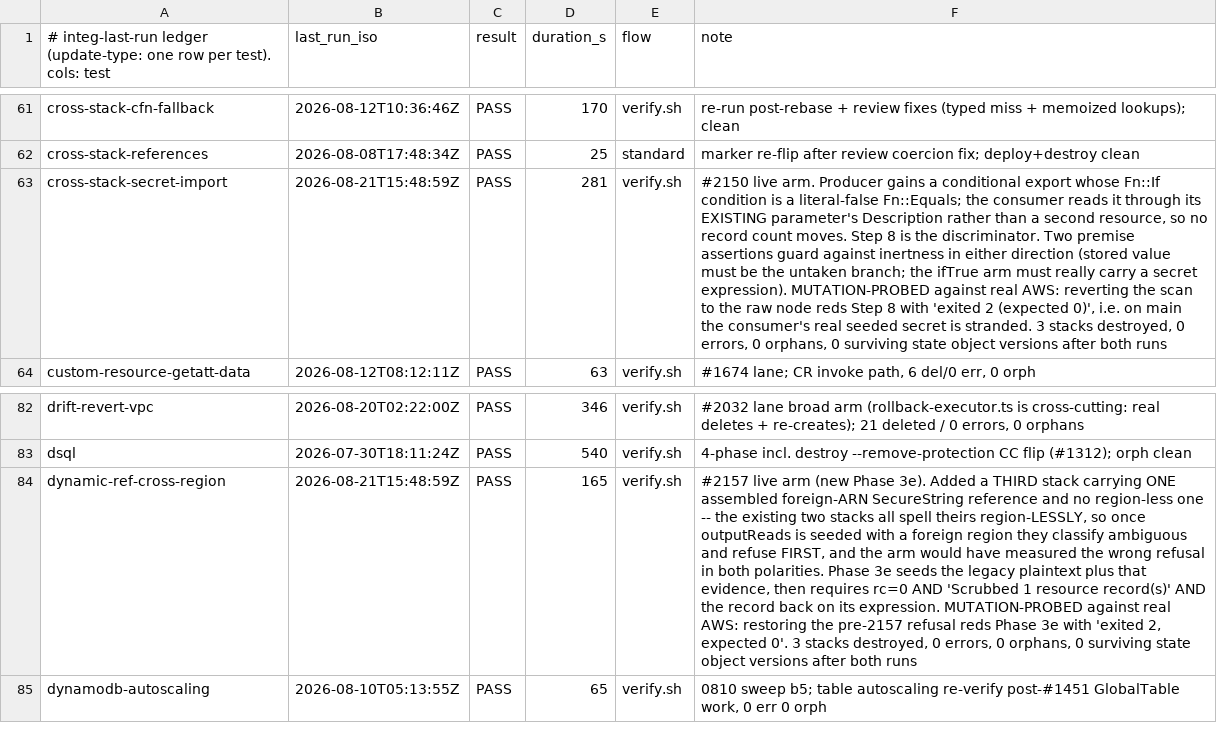
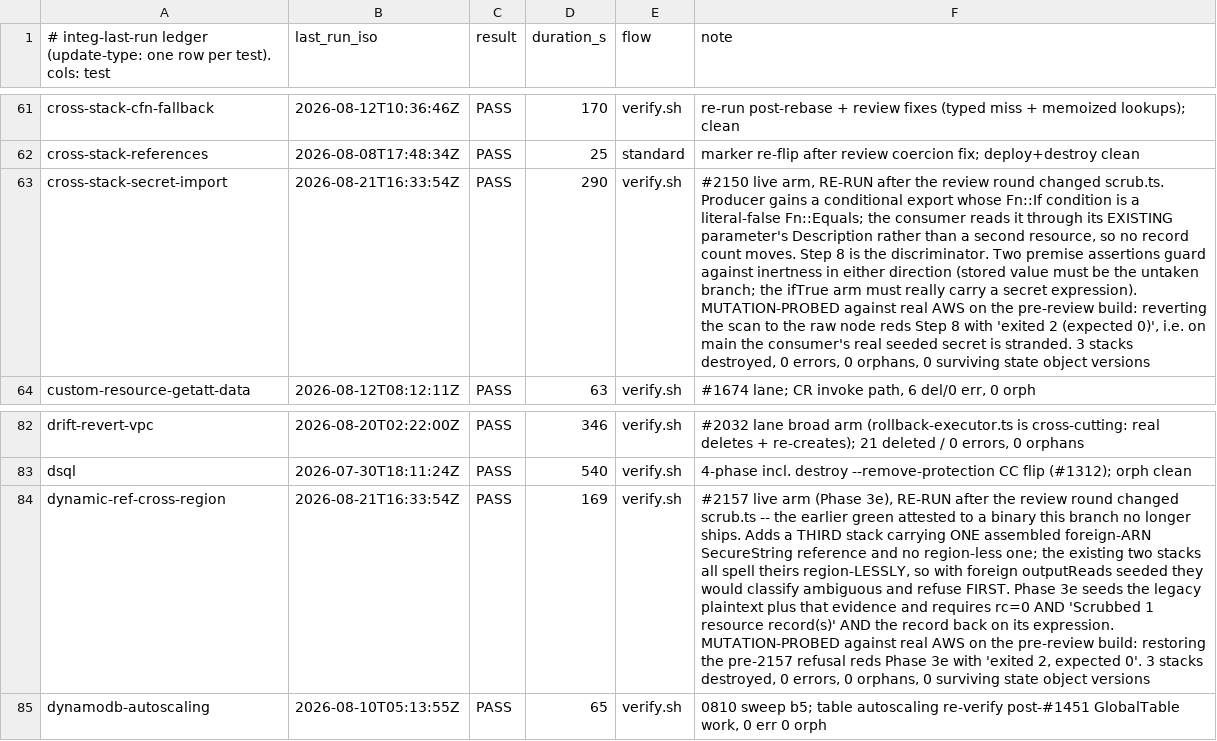
Before and after one commit to nix-tkobayashi/cdkd, a TSV file: docs/_generated/integ-last-run.tsv, drawn as a sheet; only a part is shown, gaps mark what is left out; the diff names each change by its address in the sheet, - before the commit and + after, or states it on an @@ line.

Commit message:
chore(integ): re-record the live-arm runs after the review round

```diff
--- a/docs/_generated/integ-last-run.tsv
+++ b/docs/_generated/integ-last-run.tsv
-B63 (last_run_iso): 2026-08-21T15:48:59Z
+B63 (last_run_iso): 2026-08-21T16:33:54Z
-D63 (duration_s): 281
+D63 (duration_s): 290
-F63 (note): #2150 live arm. Producer gains a conditional export whose Fn::If condition is a literal-false Fn::Equals; the consumer reads it through its EXISTING parameter's Description rather than a second resource, so no record count moves. Step 8 is the discriminator. Two premise assertions guard against inertness in either direction (stored value must be the untaken branch; the ifTrue arm must really carry a secret expression). MUTATION-PROBED against real AWS: reverting the scan to the raw node reds Step 8 with 'exited 2 (expected 0)', i.e. on main the consumer's real seeded secret is stranded. 3 stacks destroyed, 0 errors, 0 orphans, 0 surviving state object versions after both runs
+F63 (note): #2150 live arm, RE-RUN after the review round changed scrub.ts. Producer gains a conditional export whose Fn::If condition is a literal-false Fn::Equals; the consumer reads it through its EXISTING parameter's Description rather than a second resource, so no record count moves. Step 8 is the discriminator. Two premise assertions guard against inertness in either direction (stored value must be the untaken branch; the ifTrue arm must really carry a secret expression). MUTATION-PROBED against real AWS on the pre-review build: reverting the scan to the raw node reds Step 8 with 'exited 2 (expected 0)', i.e. on main the consumer's real seeded secret is stranded. 3 stacks destroyed, 0 errors, 0 orphans, 0 surviving state object versions
-B84 (last_run_iso): 2026-08-21T15:48:59Z
+B84 (last_run_iso): 2026-08-21T16:33:54Z
-D84 (duration_s): 165
+D84 (duration_s): 169
-F84 (note): …live arm (new Phase 3e). Added a THIRD stack carrying ONE assembled foreign-ARN SecureString reference and no region-less one -- the existing two stacks all spell theirs region-LESSLY, so once outputReads is seeded with a foreign region they classify ambiguous and refuse FIRST, and the arm would have measured the wrong refusal in both polarities. Phase 3e seeds the legacy plaintext plus that evidence, then requires rc=0 AND 'Scrubbed 1 resource record(s)' AND the record back on its expression. MUTATION-PROBED against real AWS: restoring the pre-2157 refusal reds Phase 3e with 'exited 2, expected 0'. 3 stacks destroyed, 0 errors, 0 orphans, 0 surviving state object versions after both runs
+F84 (note): …live arm (Phase 3e), RE-RUN after the review round changed scrub.ts -- the earlier green attested to a binary this branch no longer ships. Adds a THIRD stack carrying ONE assembled foreign-ARN SecureString reference and no region-less one; the existing two stacks all spell theirs region-LESSLY, so with foreign outputReads seeded they would classify ambiguous and refuse FIRST. Phase 3e seeds the legacy plaintext plus that evidence and requires rc=0 AND 'Scrubbed 1 resource record(s)' AND the record back on its expression. MUTATION-PROBED against real AWS on the pre-review build: restoring the pre-2157 refusal reds Phase 3e with 'exited 2, expected 0'. 3 stacks destroyed, 0 errors, 0 orphans, 0 surviving state object versions
```
